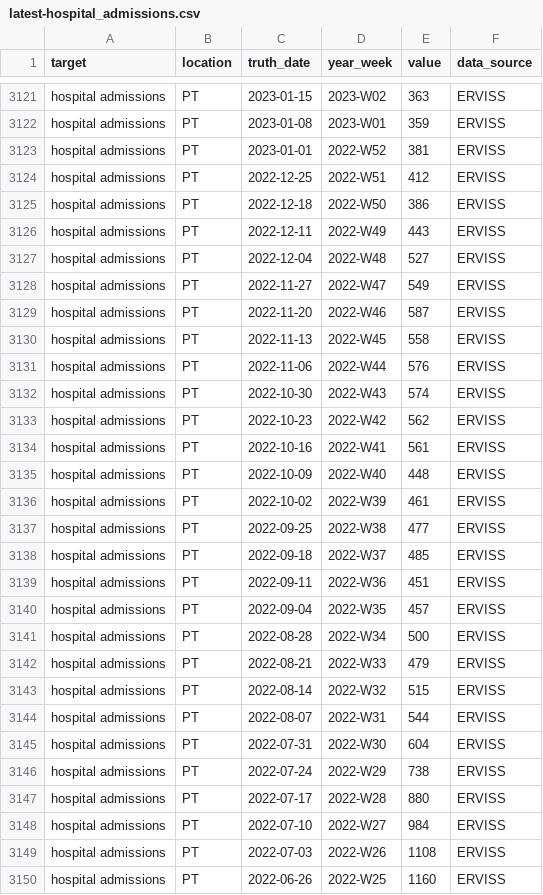
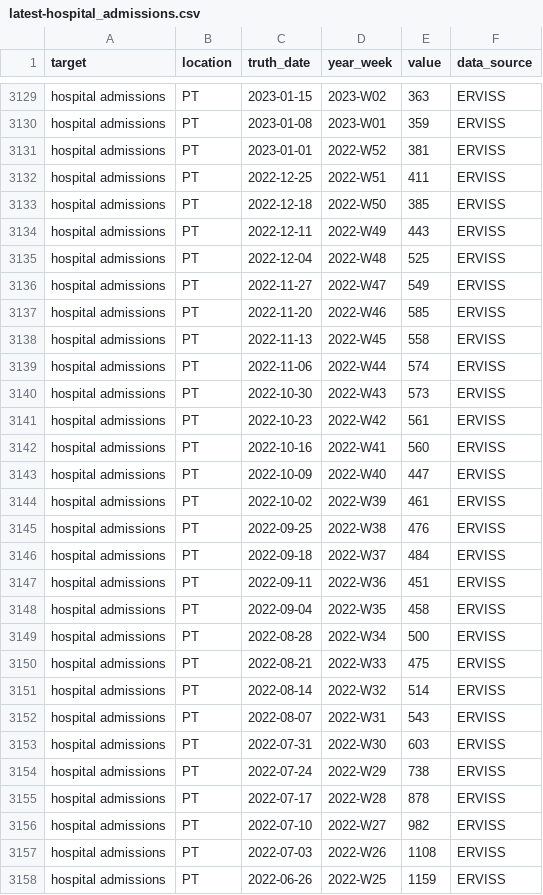
Before and after one commit to vinkenoogm/RespiCast-Covid19, a CSV file: target-data/latest-hospital_admissions.csv, drawn as a sheet; only a part is shown, gaps mark what is left out; the diff covers the shown part only.

```diff
--- a/target-data/latest-hospital_admissions.csv
+++ b/target-data/latest-hospital_admissions.csv
@@ -3123,28 +3131,28 @@ hospital admissions,PT,2023-01-08,2023-W01,359,ERVISS
 hospital admissions,PT,2023-01-01,2022-W52,381,ERVISS
-hospital admissions,PT,2022-12-25,2022-W51,412,ERVISS
-hospital admissions,PT,2022-12-18,2022-W50,386,ERVISS
+hospital admissions,PT,2022-12-25,2022-W51,411,ERVISS
+hospital admissions,PT,2022-12-18,2022-W50,385,ERVISS
 hospital admissions,PT,2022-12-11,2022-W49,443,ERVISS
-hospital admissions,PT,2022-12-04,2022-W48,527,ERVISS
+hospital admissions,PT,2022-12-04,2022-W48,525,ERVISS
 hospital admissions,PT,2022-11-27,2022-W47,549,ERVISS
-hospital admissions,PT,2022-11-20,2022-W46,587,ERVISS
+hospital admissions,PT,2022-11-20,2022-W46,585,ERVISS
 hospital admissions,PT,2022-11-13,2022-W45,558,ERVISS
-hospital admissions,PT,2022-11-06,2022-W44,576,ERVISS
-hospital admissions,PT,2022-10-30,2022-W43,574,ERVISS
-hospital admissions,PT,2022-10-23,2022-W42,562,ERVISS
-hospital admissions,PT,2022-10-16,2022-W41,561,ERVISS
-hospital admissions,PT,2022-10-09,2022-W40,448,ERVISS
+hospital admissions,PT,2022-11-06,2022-W44,574,ERVISS
+hospital admissions,PT,2022-10-30,2022-W43,573,ERVISS
+hospital admissions,PT,2022-10-23,2022-W42,561,ERVISS
+hospital admissions,PT,2022-10-16,2022-W41,560,ERVISS
+hospital admissions,PT,2022-10-09,2022-W40,447,ERVISS
 hospital admissions,PT,2022-10-02,2022-W39,461,ERVISS
-hospital admissions,PT,2022-09-25,2022-W38,477,ERVISS
-hospital admissions,PT,2022-09-18,2022-W37,485,ERVISS
+hospital admissions,PT,2022-09-25,2022-W38,476,ERVISS
+hospital admissions,PT,2022-09-18,2022-W37,484,ERVISS
 hospital admissions,PT,2022-09-11,2022-W36,451,ERVISS
-hospital admissions,PT,2022-09-04,2022-W35,457,ERVISS
+hospital admissions,PT,2022-09-04,2022-W35,458,ERVISS
 hospital admissions,PT,2022-08-28,2022-W34,500,ERVISS
-hospital admissions,PT,2022-08-21,2022-W33,479,ERVISS
-hospital admissions,PT,2022-08-14,2022-W32,515,ERVISS
-hospital admissions,PT,2022-08-07,2022-W31,544,ERVISS
-hospital admissions,PT,2022-07-31,2022-W30,604,ERVISS
+hospital admissions,PT,2022-08-21,2022-W33,475,ERVISS
+hospital admissions,PT,2022-08-14,2022-W32,514,ERVISS
+hospital admissions,PT,2022-08-07,2022-W31,543,ERVISS
+hospital admissions,PT,2022-07-31,2022-W30,603,ERVISS
 hospital admissions,PT,2022-07-24,2022-W29,738,ERVISS
-hospital admissions,PT,2022-07-17,2022-W28,880,ERVISS
-hospital admissions,PT,2022-07-10,2022-W27,984,ERVISS
+hospital admissions,PT,2022-07-17,2022-W28,878,ERVISS
+hospital admissions,PT,2022-07-10,2022-W27,982,ERVISS
 hospital admissions,PT,2022-07-03,2022-W26,1108,ERVISS
-hospital admissions,PT,2022-06-26,2022-W25,1160,ERVISS
+hospital admissions,PT,2022-06-26,2022-W25,1159,ERVISS
```
Also changed, not shown: 8 added rows and 124 edited cells elsewhere in this file.
